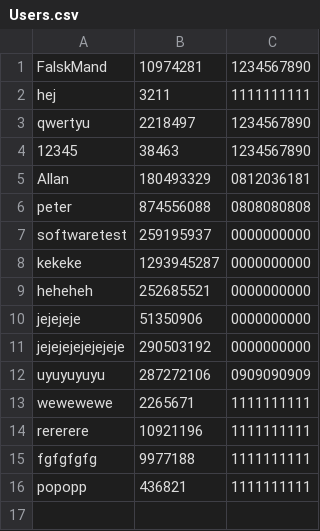
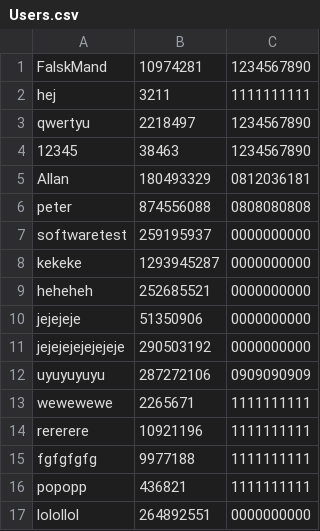
Before and after one commit to h0bbitten/STUDYMAPv2, a CSV file: Databases/Users.csv, drawn as a sheet.

```diff
--- a/Databases/Users.csv
+++ b/Databases/Users.csv
@@ -16 +16,2 @@ fgfgfgfg,9977188,1111111111
 popopp,436821,1111111111
+lolollol,264892551,0000000000
```
Also changed, not shown: 2 other files.
